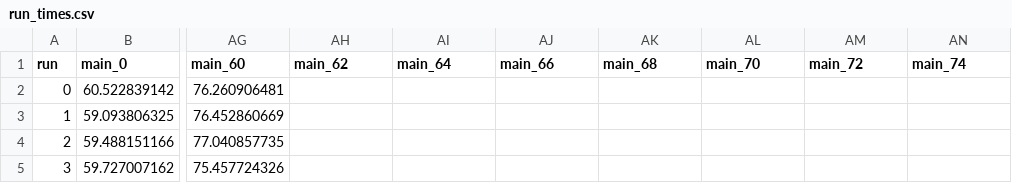
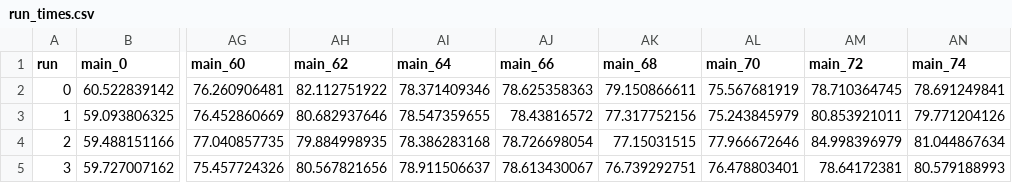
Before and after one commit to gui-baeta/synapse, a CSV file: synthesized/run_times.csv, drawn as a sheet; only a part is shown, gaps mark what is left out; the diff covers the shown part only; the diff names each change by its address in the sheet, - before the commit and + after, or states it on an @@ line.

Commit message:
Results progress.

```diff
--- a/synthesized/run_times.csv
+++ b/synthesized/run_times.csv
-AH2 (main_62): (empty)
+AH2 (main_62): 82.112751922
-AI2 (main_64): (empty)
+AI2 (main_64): 78.371409346
-AJ2 (main_66): (empty)
+AJ2 (main_66): 78.625358363
-AK2 (main_68): (empty)
+AK2 (main_68): 79.150866611
-AL2 (main_70): (empty)
+AL2 (main_70): 75.567681919
-AM2 (main_72): (empty)
+AM2 (main_72): 78.710364745
-AN2 (main_74): (empty)
+AN2 (main_74): 78.691249841
-AH3 (main_62): (empty)
+AH3 (main_62): 80.682937646
-AI3 (main_64): (empty)
+AI3 (main_64): 78.547359655
-AJ3 (main_66): (empty)
+AJ3 (main_66): 78.43816572
-AK3 (main_68): (empty)
+AK3 (main_68): 77.317752156
-AL3 (main_70): (empty)
+AL3 (main_70): 75.243845979
-AM3 (main_72): (empty)
+AM3 (main_72): 80.853921011
-AN3 (main_74): (empty)
+AN3 (main_74): 79.771204126
-AH4 (main_62): (empty)
+AH4 (main_62): 79.884998935
-AI4 (main_64): (empty)
+AI4 (main_64): 78.386283168
-AJ4 (main_66): (empty)
+AJ4 (main_66): 78.726698054
-AK4 (main_68): (empty)
+AK4 (main_68): 77.15031515
-AL4 (main_70): (empty)
+AL4 (main_70): 77.966672646
-AM4 (main_72): (empty)
+AM4 (main_72): 84.998396979
-AN4 (main_74): (empty)
+AN4 (main_74): 81.044867634
-AH5 (main_62): (empty)
+AH5 (main_62): 80.567821656
-AI5 (main_64): (empty)
+AI5 (main_64): 78.911506637
-AJ5 (main_66): (empty)
+AJ5 (main_66): 78.613430067
-AK5 (main_68): (empty)
+AK5 (main_68): 76.739292751
-AL5 (main_70): (empty)
+AL5 (main_70): 76.478803401
-AM5 (main_72): (empty)
+AM5 (main_72): 78.64172381
-AN5 (main_74): (empty)
+AN5 (main_74): 80.579188993
```
Also changed, not shown: 14 edited cells elsewhere in this file.
